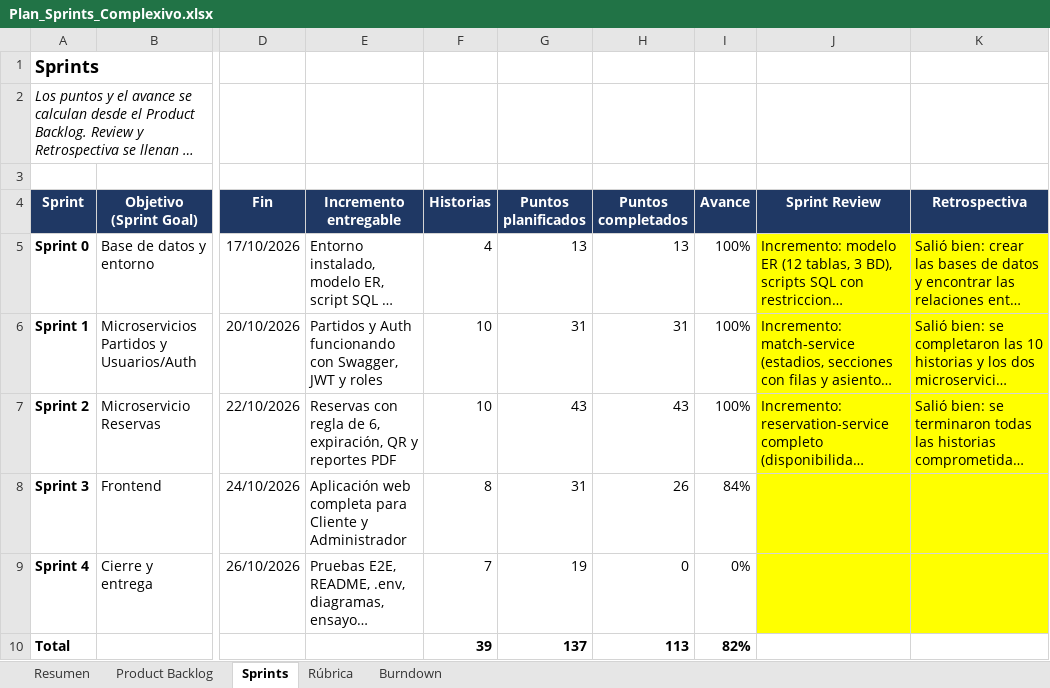
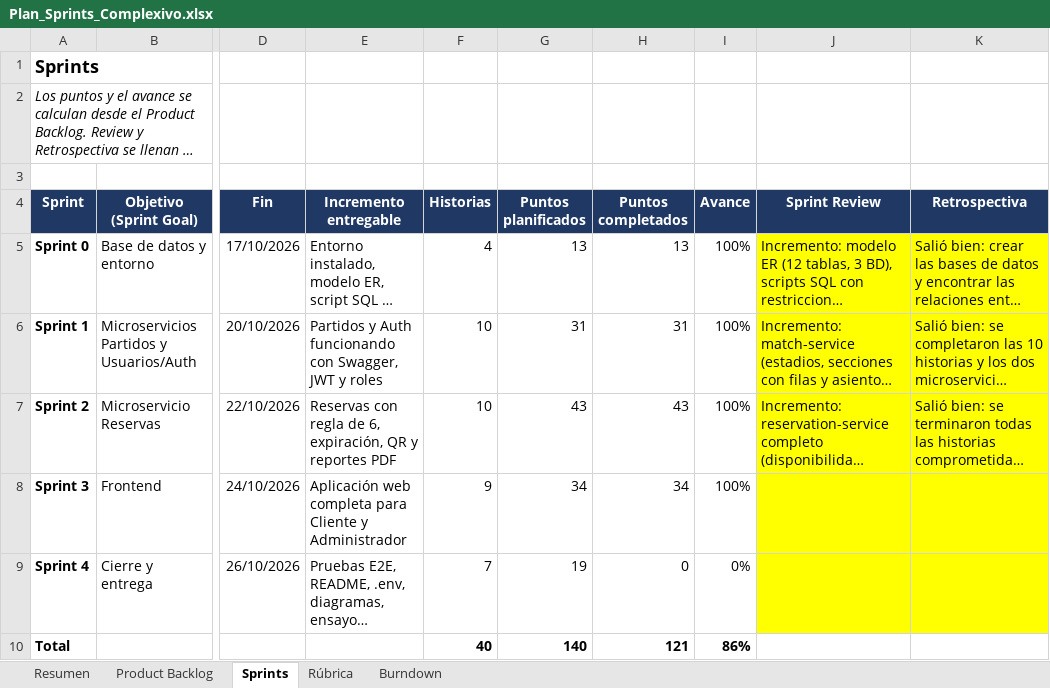
Before and after one commit to JohaGutierrez11/sistema-entradas-deportivas, an Excel workbook: docs/gestion/Plan_Sprints_Complexivo.xlsx, sheet Sprints, drawn as a sheet; only a part is shown, gaps mark what is left out; long unchanged cells end in …; values as stored, in another font and other column widths than the file's, no borders; the diff names each change by its address in the sheet, - before the commit and + after, or states it on an @@ line.

```diff
--- a/docs/gestion/Plan_Sprints_Complexivo.xlsx (sheet Sprints)
+++ b/docs/gestion/Plan_Sprints_Complexivo.xlsx (sheet Sprints)
-F8 (Historias): 8
+F8 (Historias): 9
-G8 (Puntos planificados): 31
+G8 (Puntos planificados): 34
-H8 (Puntos completados): 26
+H8 (Puntos completados): 34
-I8 (Avance): 84%
+I8 (Avance): 100%
-F10 (Historias): 39
+F10 (Historias): 40
-G10 (Puntos planificados): 137
+G10 (Puntos planificados): 140
-H10 (Puntos completados): 113
+H10 (Puntos completados): 121
-I10 (Avance): 82%
+I10 (Avance): 86%
```
Also changed, not shown: sheet Burndown, sheet Product Backlog, sheet Resumen, formulas that keep their value, charts or pictures.
